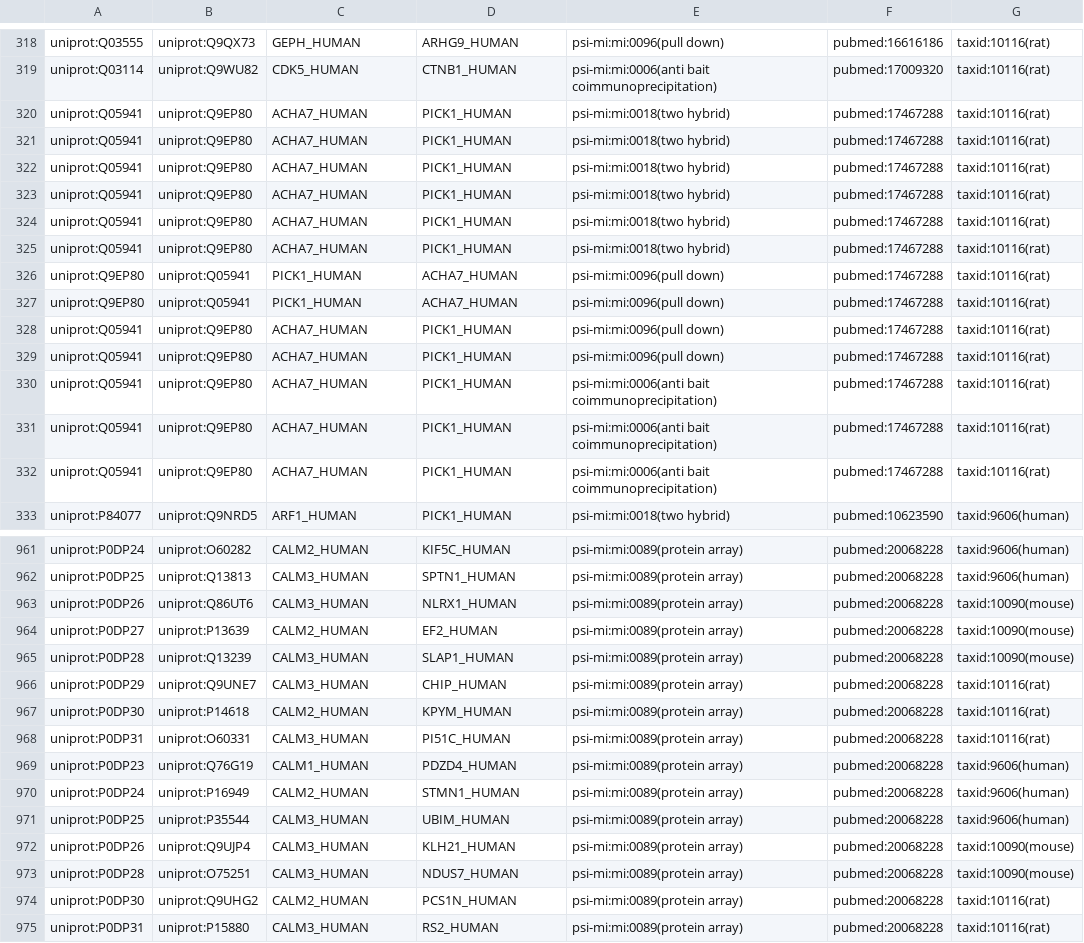
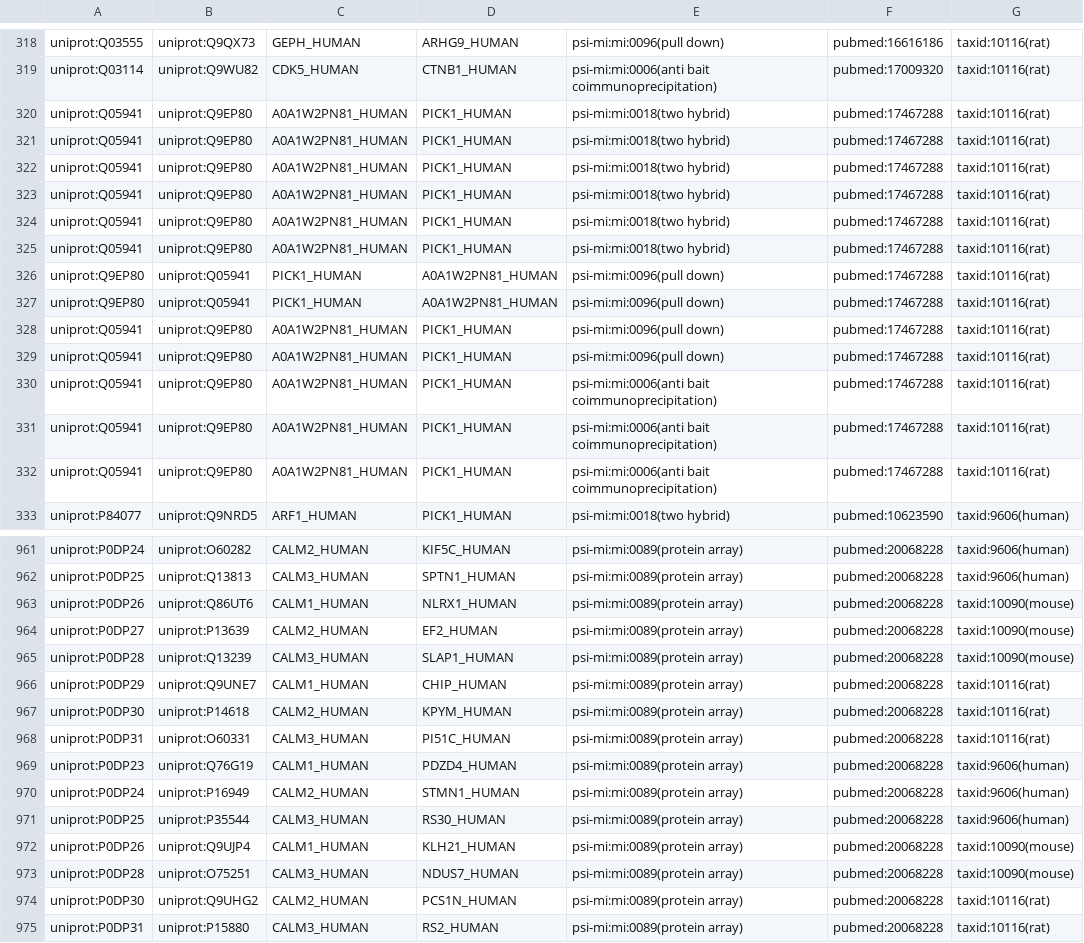
Before and after one commit to PPKE-Bioinf/psindb.itk.ppke.hu, a TSV file: static/download/PSINDB_mitab25.tsv, drawn as a sheet; only a part is shown, gaps mark what is left out; the diff covers the shown part only; the diff names each change by its address in the sheet, - before the commit and + after, or states it on an @@ line.

Commit message:
updates downloadable content

```diff
--- a/static/download/PSINDB_mitab25.tsv
+++ b/static/download/PSINDB_mitab25.tsv
-C320:C325: ACHA7_HUMAN
+C320:C325: A0A1W2PN81_HUMAN
-D326:D327: ACHA7_HUMAN
+D326:D327: A0A1W2PN81_HUMAN
-C328:C332: ACHA7_HUMAN
+C328:C332: A0A1W2PN81_HUMAN
-C963: CALM3_HUMAN
+C963: CALM1_HUMAN
-C966: CALM3_HUMAN
+C966: CALM1_HUMAN
-D971: UBIM_HUMAN
+D971: RS30_HUMAN
-C972: CALM3_HUMAN
+C972: CALM1_HUMAN
```
Also changed, not shown: 16 edited cells elsewhere in this file, 5 other files.
